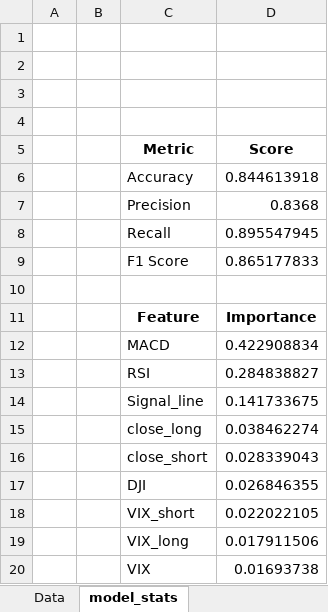
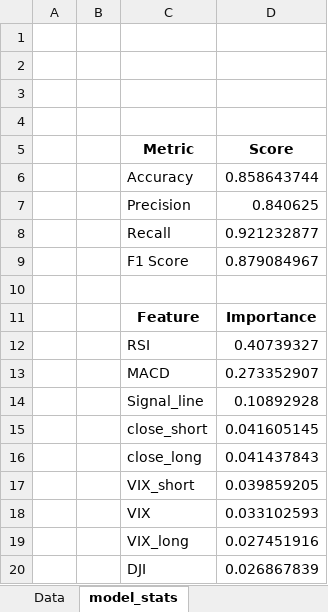
Before and after one commit to Dandata0101/mbs-Stock-signal-project, an Excel workbook: 03-output/TEAM_stock.xlsx, sheet model_stats, drawn as a sheet; values as stored, in another font and other column widths than the file's, no borders; charts and pictures not drawn; removed rows and columns are numbered as before the commit, all else as after; the diff names each change by its address in the sheet, - before the commit and + after, or states it on an @@ line.

```diff
--- a/03-output/TEAM_stock.xlsx (sheet model_stats)
+++ b/03-output/TEAM_stock.xlsx (sheet model_stats)
-D6 (Score): 0.844613918
+D6 (Score): 0.858643744
-D7 (Score): 0.8368
+D7 (Score): 0.840625
-D8 (Score): 0.895547945
+D8 (Score): 0.921232877
-D9 (Score): 0.865177833
+D9 (Score): 0.879084967
-row 12:  |  | MACD | 0.422908834
-D12 (Score): 0.284838827
+D12 (Score): 0.40739327
+row 13:  |  | MACD | 0.273352907
-D14 (Score): 0.141733675
+D14 (Score): 0.10892928
-row 15:  |  | close_long | 0.038462274
-D15 (Score): 0.028339043
+D15 (Score): 0.041605145
-row 17:  |  | DJI | 0.026846355
+row 16:  |  | close_long | 0.041437843
-D17 (Score): 0.022022105
+D17 (Score): 0.039859205
-row 19:  |  | VIX_long | 0.017911506
-D18 (Score): 0.01693738
+D18 (Score): 0.033102593
+row 19:  |  | VIX_long | 0.027451916
+row 20:  |  | DJI | 0.026867839
```
Also changed, not shown: sheet Data, charts or pictures, 01-data/accuracy_export.xlsx, 01-data/bestmodel_export.xlsx, 5 other files.
